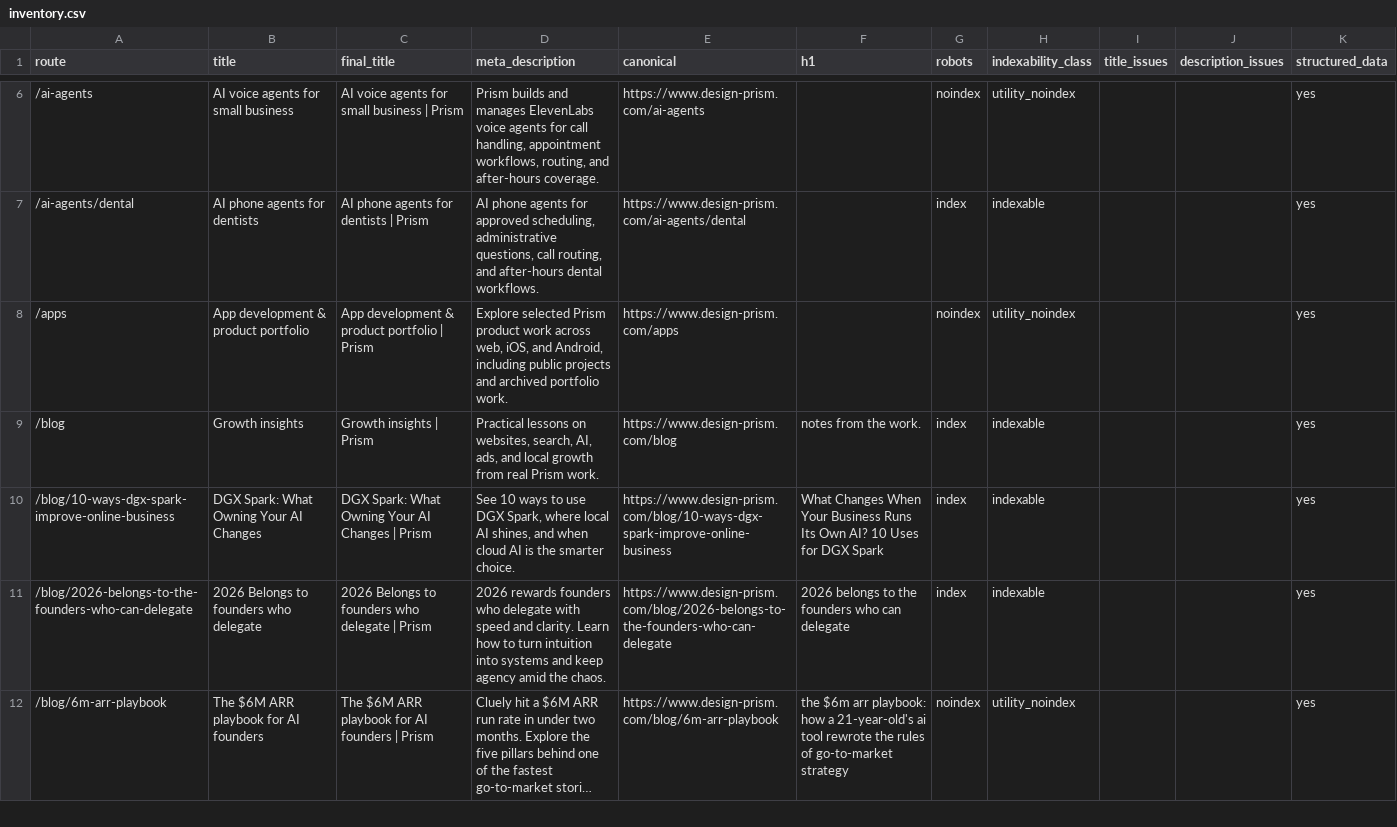
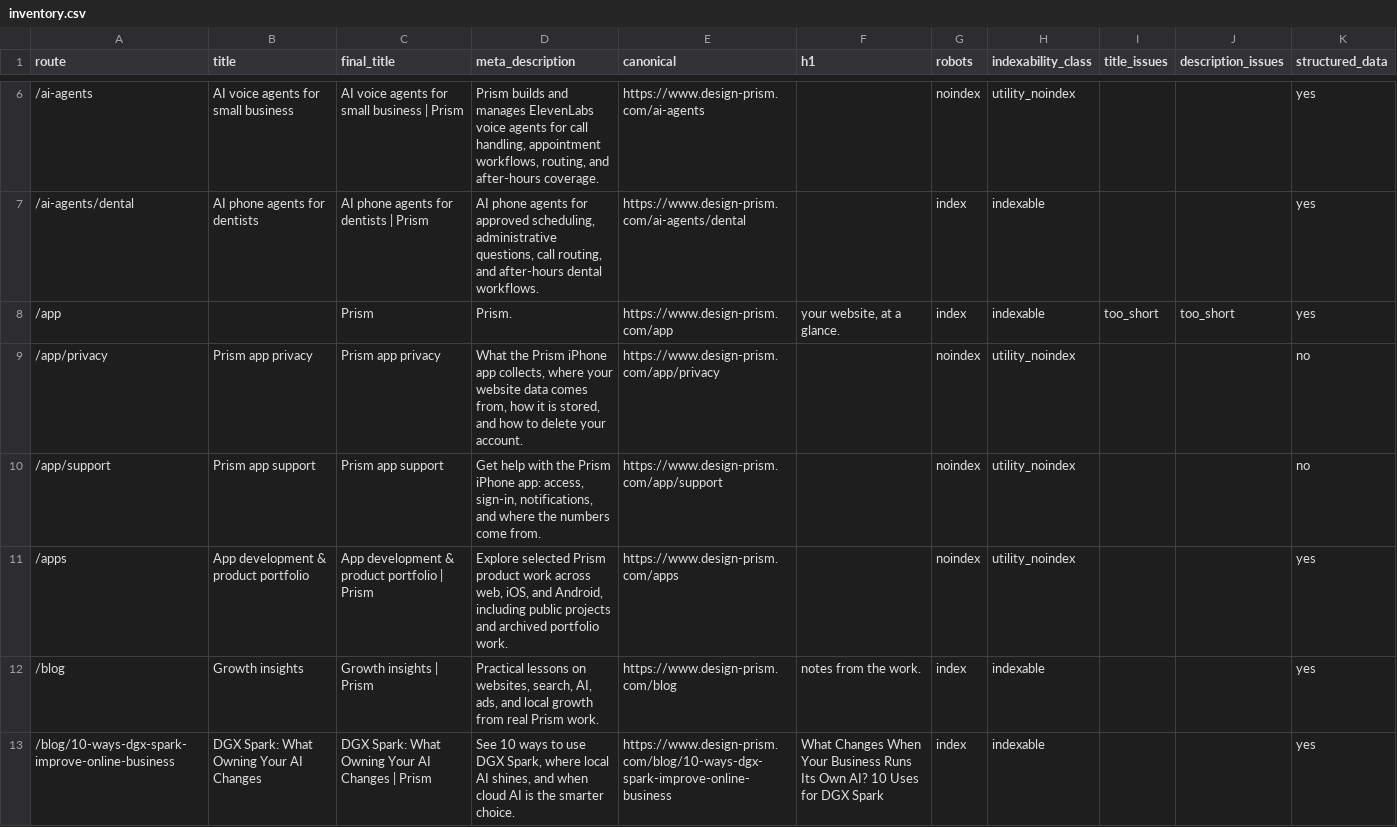
Before and after one commit to enzo-prism/prism-website, a CSV file: seo/inventory.csv, drawn as a sheet; only a part is shown, gaps mark what is left out; the shorter side is filled out with more unchanged rows; long unchanged cells end in ….

```diff
--- a/seo/inventory.csv
+++ b/seo/inventory.csv
@@ -7,2 +7,5 @@ route,title,final_title,meta_description,canonical,h1,robots,indexability_class,
 "/ai-agents/dental","AI phone agents for dentists","AI phone agents for dentists | Prism","AI phone agents for approved scheduling, administrative questions, call routing, and after-hours dental workflows.","https://www.design-prism.com/ai-agents/dental","","index","indexable","","","yes"
+"/app","","Prism","Prism.","https://www.design-prism.com/app","your website, at a glance.","index","indexable","too_short","too_short","yes"
+"/app/privacy","Prism app privacy","Prism app privacy","What the Prism iPhone app collects, where your website data comes from, how it is stored, and how to delete your account.","https://www.design-prism.com/app/privacy","","noindex","utility_noindex","","","no"
+"/app/support","Prism app support","Prism app support","Get help with the Prism iPhone app: access, sign-in, notifications, and where the numbers come from.","https://www.design-prism.com/app/support","","noindex","utility_noindex","","","no"
 "/apps","App development & product portfolio","App development & product portfolio | Prism","Explore selected Prism product work across web, iOS, and Android, including public projects and archived portfolio work.","https://www.design-prism.com/apps","","noindex","utility_noindex","","","yes"
```
Also changed, not shown: 29 other files.
